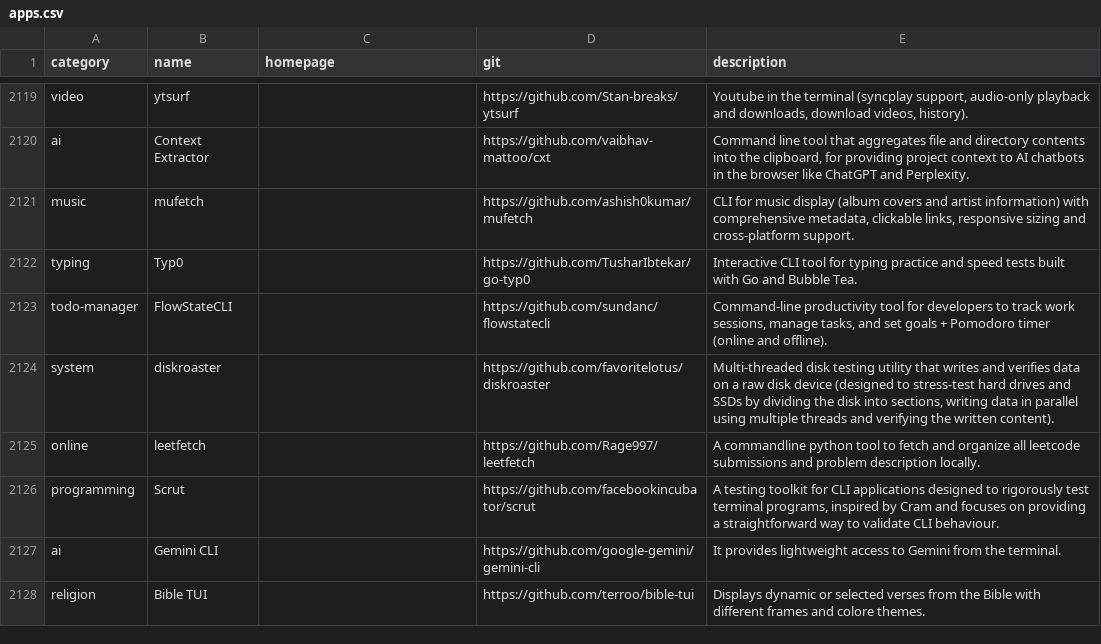
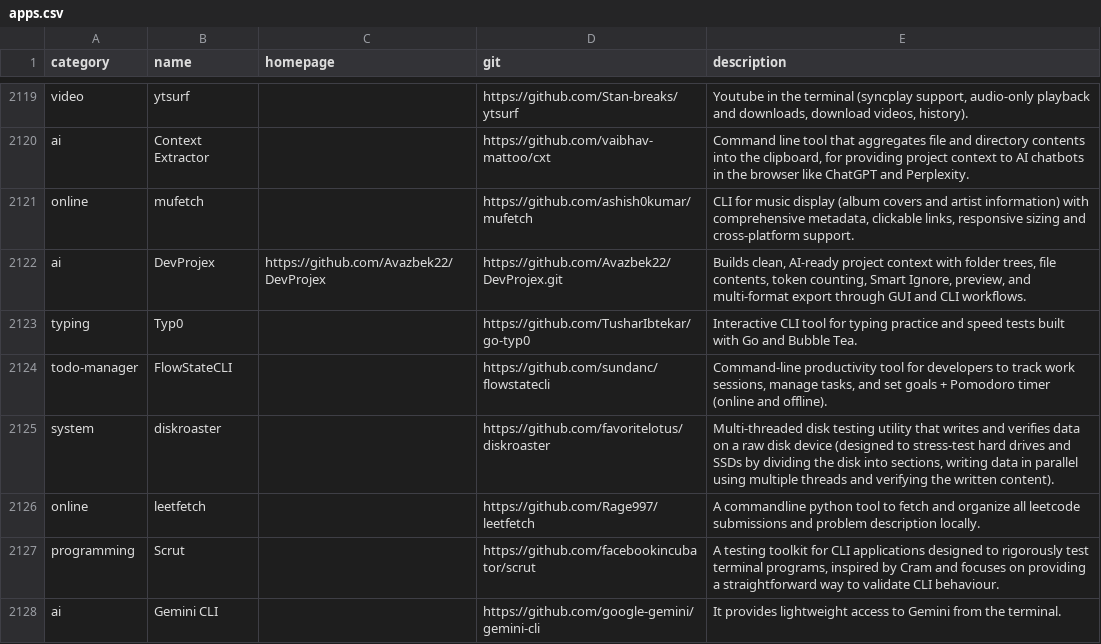
Before and after one commit to toolleeo/awesome-cli-apps-in-a-csv, a CSV file: data/apps.csv, drawn as a sheet; only a part is shown, gaps mark what is left out; the shorter side is filled out with more unchanged rows.

Commit message:
Add DevProjex

```diff
--- a/data/apps.csv
+++ b/data/apps.csv
@@ -2120,3 +2120,4 @@ video,ytsurf,,https://github.com/Stan-breaks/ytsurf,"Youtube in the terminal (sy
 ai,Context Extractor,,https://github.com/vaibhav-mattoo/cxt,"Command line tool that aggregates file and directory contents into the clipboard, for providing project context to AI chatbots in the browser like ChatGPT and Perplexity."
-music,mufetch,,https://github.com/ashish0kumar/mufetch,"CLI for music display (album covers and artist information) with comprehensive metadata, clickable links, responsive sizing and cross-platform support."
+online,mufetch,,https://github.com/ashish0kumar/mufetch,"CLI for music display (album covers and artist information) with comprehensive metadata, clickable links, responsive sizing and cross-platform support."
+ai,DevProjex,https://github.com/Avazbek22/DevProjex,https://github.com/Avazbek22/DevProjex.git,"Builds clean, AI-ready project context with folder trees, file contents, token counting, Smart Ignore, preview, and multi-format export through GUI and CLI workflows."
 typing,Typ0,,https://github.com/TusharIbtekar/go-typ0,Interactive CLI tool for typing practice and speed tests built with Go and Bubble Tea.
```
